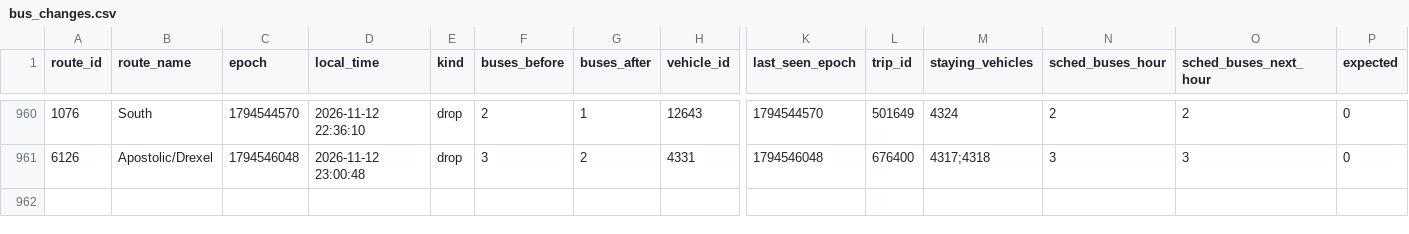
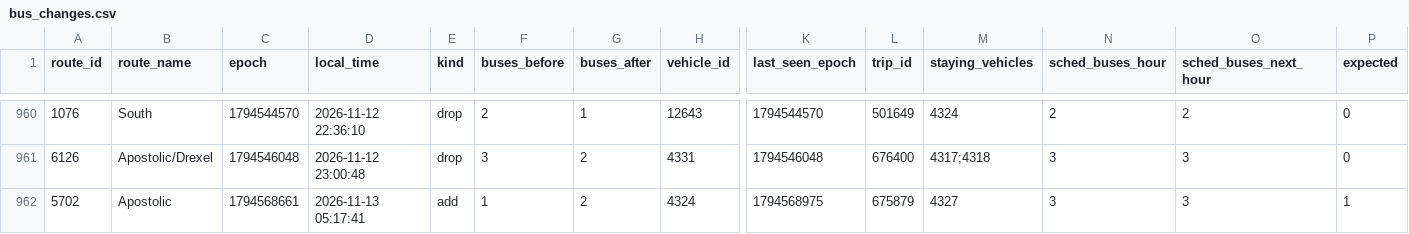
Before and after one commit to blobberus/straight-bussing, a CSV file: data/ground_truth/bus_changes.csv, drawn as a sheet; only a part is shown, gaps mark what is left out; rows hold the shown columns only; the diff names each change by its address in the sheet, - before the commit and + after, or states it on an @@ line.

```diff
--- a/data/ground_truth/bus_changes.csv
+++ b/data/ground_truth/bus_changes.csv
+row 962: 5702 | Apostolic | 1794568661 | 2026-11-13 05:17:41 | add | 1 | 2 | 4324 | 1794568975 | 675879 | 4327 | 3 | 3 | 1
```
Also changed, not shown: data/ground_truth/alerts.csv, data/ground_truth/gtfs_versions.csv, 3 other files.
